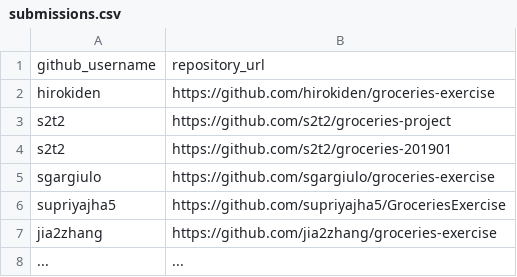
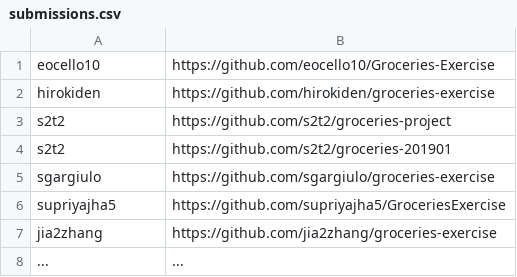
Before and after one commit to prof-rossetti/nyu-info-2335-201905, a CSV file: exercises/groceries/submissions.csv, drawn as a sheet; removed rows and columns are numbered as before the commit, all else as after; the diff names each change by its address in the sheet, - before the commit and + after, or states it on an @@ line.

Commit message:
Eocello10 groceries exercise

```diff
--- a/exercises/groceries/submissions.csv
+++ b/exercises/groceries/submissions.csv
-row 1: github_username | repository_url
+row 1: eocello10 | https://github.com/eocello10/Groceries-Exercise
```
